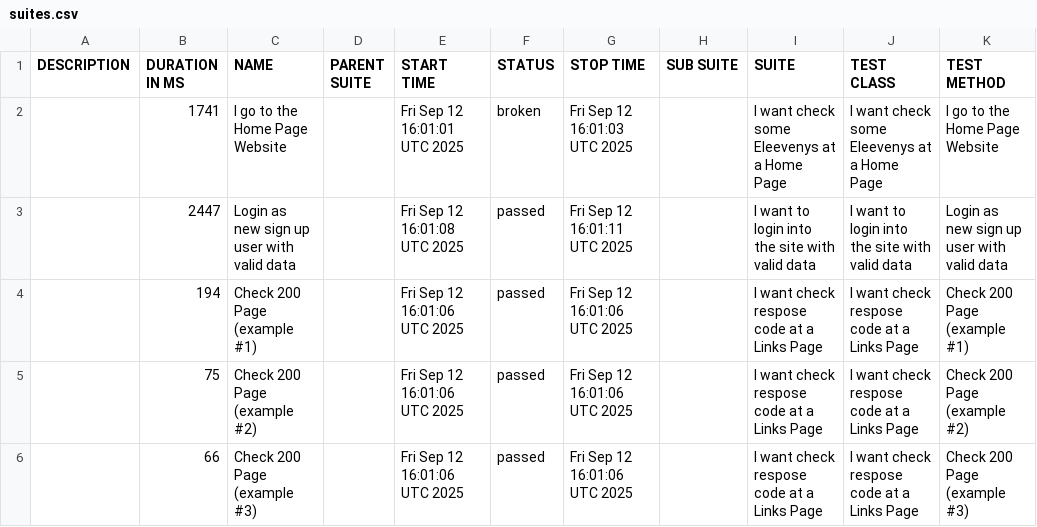
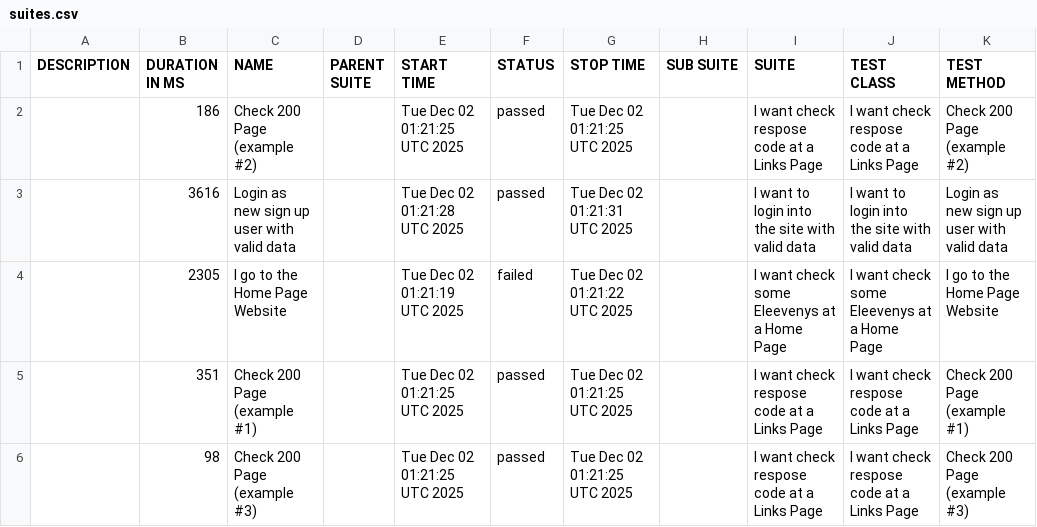
Before and after one commit to tmqa2408/cypress_Cucumber_BDD, a CSV file: data/suites.csv, drawn as a sheet.

```diff
--- a/data/suites.csv
+++ b/data/suites.csv
@@ -1,6 +1,6 @@
 "DESCRIPTION","DURATION IN MS","NAME","PARENT SUITE","START TIME","STATUS","STOP TIME","SUB SUITE","SUITE","TEST CLASS","TEST METHOD"
-"","1741","I go to the Home Page Website","","Fri Sep 12 16:01:01 UTC 2025","broken","Fri Sep 12 16:01:03 UTC 2025","","I want check some Eleevenys at a Home Page","I want check some Eleevenys at a Home Page","I go to the Home Page Website"
-"","2447","Login as new sign up user with valid data","","Fri Sep 12 16:01:08 UTC 2025","passed","Fri Sep 12 16:01:11 UTC 2025","","I want to login into the site with valid data","I want to login into the site with valid data","Login as new sign up user with valid data"
-"","194","Check 200 Page (example #1)","","Fri Sep 12 16:01:06 UTC 2025","passed","Fri Sep 12 16:01:06 UTC 2025","","I want check respose code at a Links Page","I want check respose code at a Links Page","Check 200 Page (example #1)"
-"","75","Check 200 Page (example #2)","","Fri Sep 12 16:01:06 UTC 2025","passed","Fri Sep 12 16:01:06 UTC 2025","","I want check respose code at a Links Page","I want check respose code at a Links Page","Check 200 Page (example #2)"
-"","66","Check 200 Page (example #3)","","Fri Sep 12 16:01:06 UTC 2025","passed","Fri Sep 12 16:01:06 UTC 2025","","I want check respose code at a Links Page","I want check respose code at a Links Page","Check 200 Page (example #3)"
+"","186","Check 200 Page (example #2)","","Tue Dec 02 01:21:25 UTC 2025","passed","Tue Dec 02 01:21:25 UTC 2025","","I want check respose code at a Links Page","I want check respose code at a Links Page","Check 200 Page (example #2)"
+"","3616","Login as new sign up user with valid data","","Tue Dec 02 01:21:28 UTC 2025","passed","Tue Dec 02 01:21:31 UTC 2025","","I want to login into the site with valid data","I want to login into the site with valid data","Login as new sign up user with valid data"
+"","2305","I go to the Home Page Website","","Tue Dec 02 01:21:19 UTC 2025","failed","Tue Dec 02 01:21:22 UTC 2025","","I want check some Eleevenys at a Home Page","I want check some Eleevenys at a Home Page","I go to the Home Page Website"
+"","351","Check 200 Page (example #1)","","Tue Dec 02 01:21:25 UTC 2025","passed","Tue Dec 02 01:21:25 UTC 2025","","I want check respose code at a Links Page","I want check respose code at a Links Page","Check 200 Page (example #1)"
+"","98","Check 200 Page (example #3)","","Tue Dec 02 01:21:25 UTC 2025","passed","Tue Dec 02 01:21:25 UTC 2025","","I want check respose code at a Links Page","I want check respose code at a Links Page","Check 200 Page (example #3)"
```
Also changed, not shown: 33 other files.
